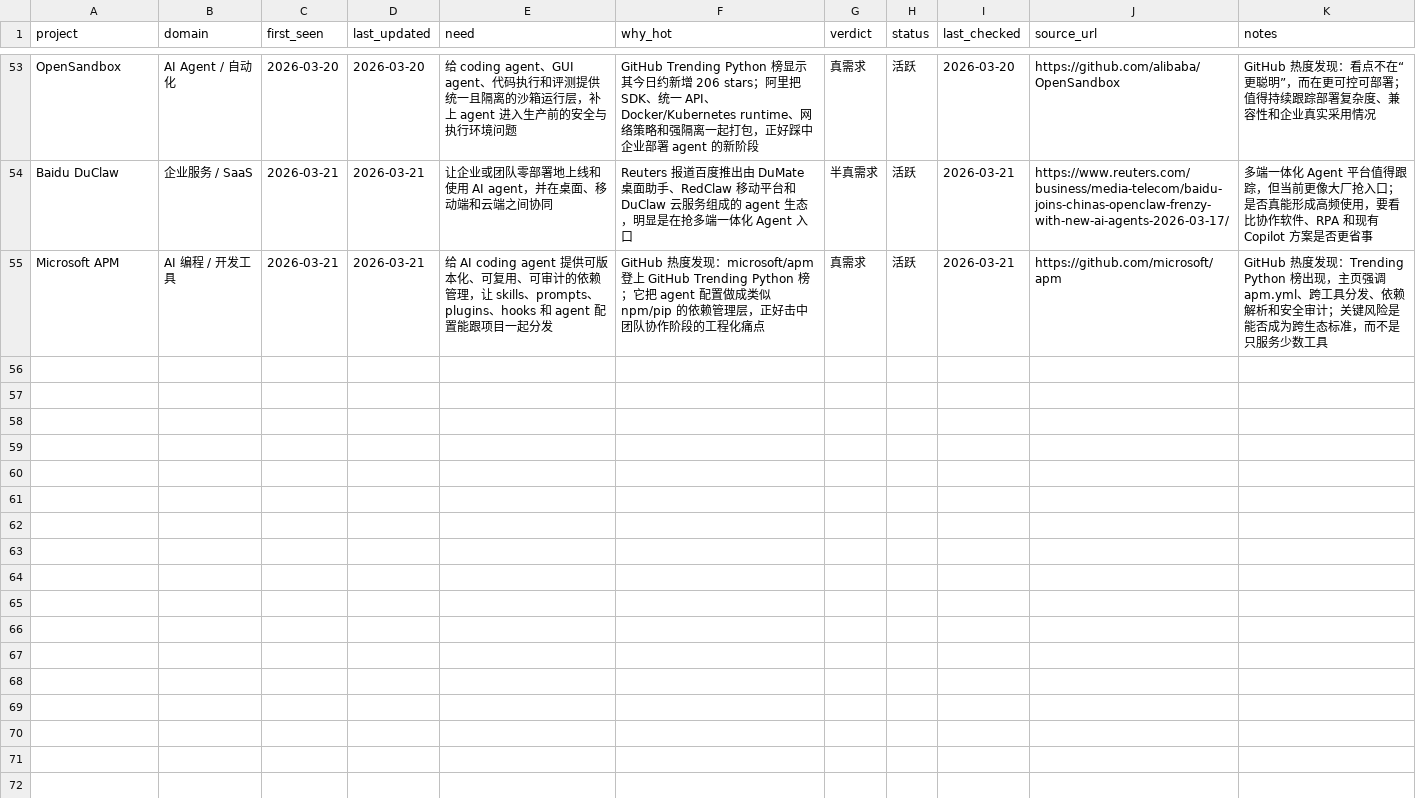
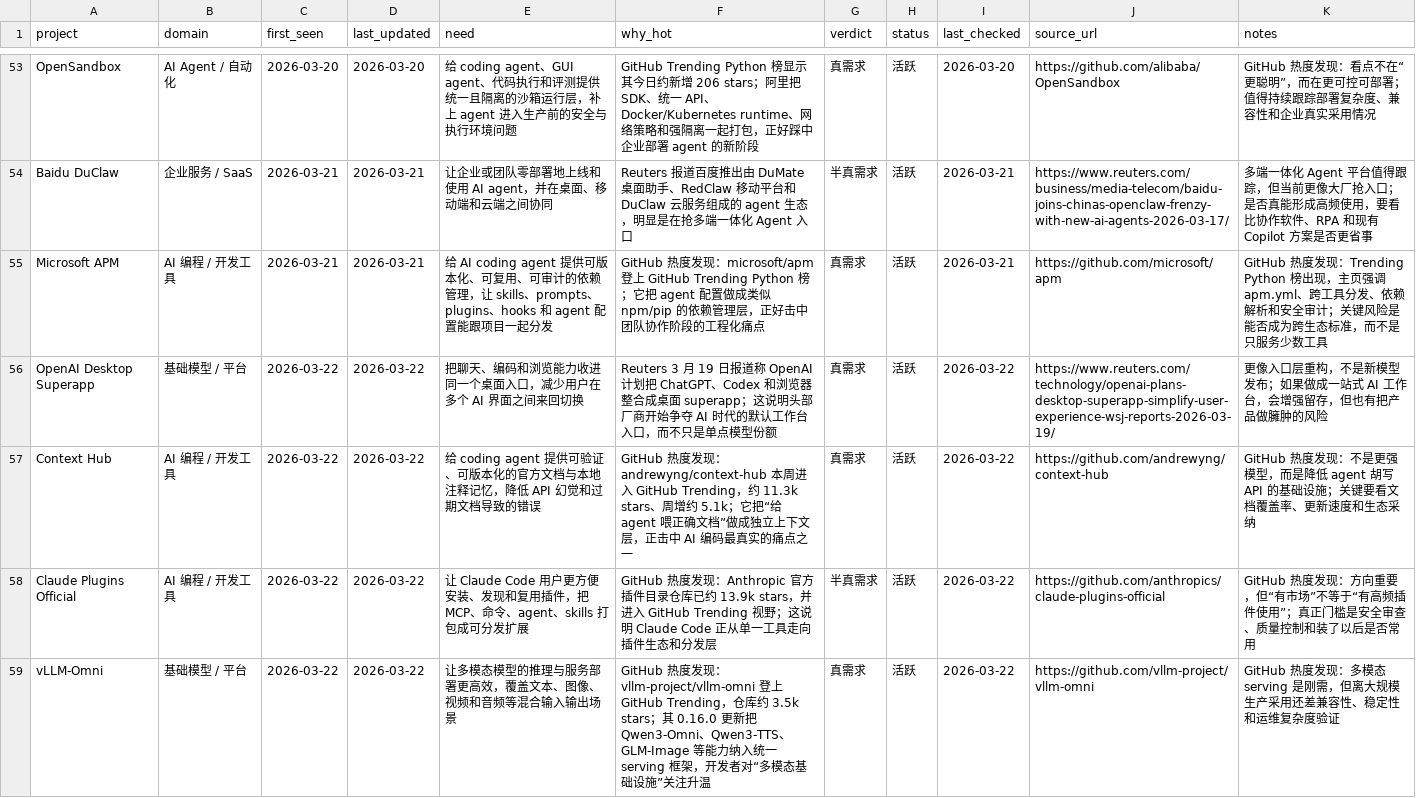
Before and after one commit to KuumaSan/AIProducts, a CSV file: tracking/ai-projects.csv, drawn as a sheet; only a part is shown, gaps mark what is left out; the diff names each change by its address in the sheet, - before the commit and + after, or states it on an @@ line.

Commit message:
Daily AI tracker update 2026-03-22

```diff
--- a/tracking/ai-projects.csv
+++ b/tracking/ai-projects.csv
+row 56: OpenAI Desktop Superapp | 基础模型 / 平台 | 2026-03-22 | 2026-03-22 | 把聊天、编码和浏览能力收进同一个桌面入口，减少用户在多个 AI 界面之间来回切换 | Reuters 3 月 19 日报道称 OpenAI 计划把 ChatGPT、Codex 和浏览器整合成桌面 superapp；这说明头部厂商开始争夺 AI 时代的默认工作台入口，而不只是单点模型份额 | 真需求 | 活跃 | 2026-03-22 | https://www.reuters.com/technology/openai-plans-desktop-superapp-simplify-user-experience-wsj-reports-2026-03-19/ | 更像入口层重构，不是新模型发布；如果做成一站式 AI 工作台，会增强留存，但也有把产品做臃肿的风险
+row 57: Context Hub | AI 编程 / 开发工具 | 2026-03-22 | 2026-03-22 | 给 coding agent 提供可验证、可版本化的官方文档与本地注释记忆，降低 API 幻觉和过期文档导致的错误 | GitHub 热度发现：andrewyng/context-hub 本周进入 GitHub Trending，约 11.3k stars、周增约 5.1k；它把“给 agent 喂正确文档”做成独立上下文层，正击中 AI 编码最真实的痛点之一 | 真需求 | 活跃 | 2026-03-22 | https://github.com/andrewyng/context-hub | GitHub 热度发现：不是更强模型，而是降低 agent 胡写 API 的基础设施；关键要看文档覆盖率、更新速度和生态采纳
+row 58: Claude Plugins Official | AI 编程 / 开发工具 | 2026-03-22 | 2026-03-22 | 让 Claude Code 用户更方便安装、发现和复用插件，把 MCP、命令、agent、skills 打包成可分发扩展 | GitHub 热度发现：Anthropic 官方插件目录仓库已约 13.9k stars，并进入 GitHub Trending 视野；这说明 Claude Code 正从单一工具走向插件生态和分发层 | 半真需求 | 活跃 | 2026-03-22 | https://github.com/anthropics/claude-plugins-official | GitHub 热度发现：方向重要，但“有市场”不等于“有高频插件使用”；真正门槛是安全审查、质量控制和装了以后是否常用
+row 59: vLLM-Omni | 基础模型 / 平台 | 2026-03-22 | 2026-03-22 | 让多模态模型的推理与服务部署更高效，覆盖文本、图像、视频和音频等混合输入输出场景 | GitHub 热度发现：vllm-project/vllm-omni 登上 GitHub Trending，仓库约 3.5k stars；其 0.16.0 更新把 Qwen3-Omni、Qwen3-TTS、GLM-Image 等能力纳入统一 serving 框架，开发者对“多模态基础设施”关注升温 | 真需求 | 活跃 | 2026-03-22 | https://github.com/vllm-project/vllm-omni | GitHub 热度发现：多模态 serving 是刚需，但离大规模生产采用还差兼容性、稳定性和运维复杂度验证
```
